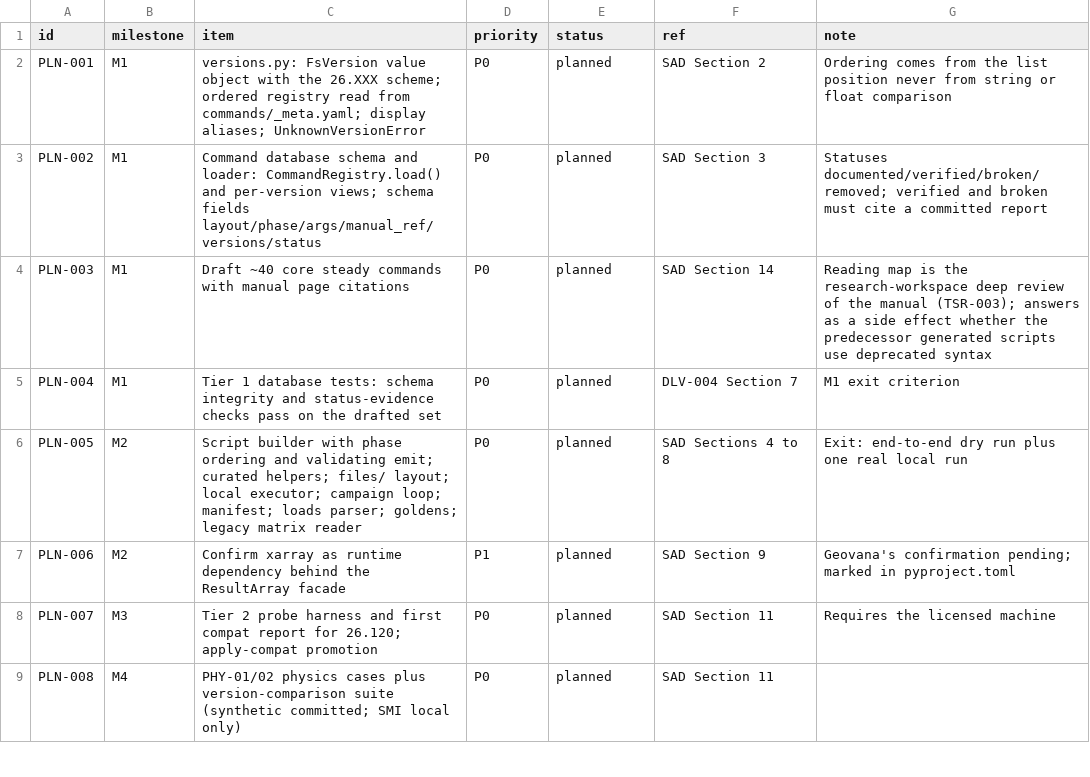
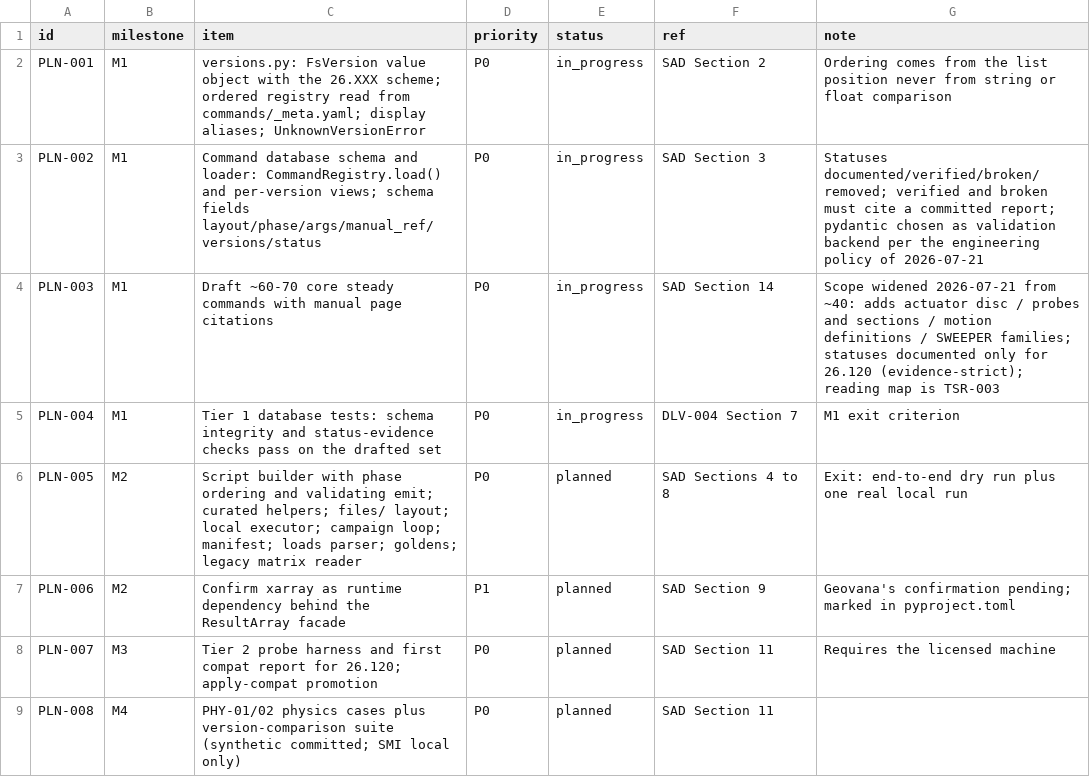
Before and after one commit to nevesgeovana/pyflightstream, a CSV file: plan.csv, drawn as a sheet; only a part is shown.

```diff
--- a/plan.csv
+++ b/plan.csv
@@ -1,6 +1,6 @@
 id,milestone,item,priority,status,ref,note
-PLN-001,M1,versions.py: FsVersion value object with the 26.XXX scheme; ordered registry read from commands/_meta.yaml; display aliases; UnknownVersionError,P0,planned,SAD Section 2,Ordering comes from the list position never from string or float comparison
-PLN-002,M1,Command database schema and loader: CommandRegistry.load() and per-version views; schema fields layout/phase/args/manual_ref/versions/status,P0,planned,SAD Section 3,Statuses documented/verified/broken/removed; verified and broken must cite a committed report
-PLN-003,M1,Draft ~40 core steady commands with manual page citations,P0,planned,SAD Section 14,Reading map is the research-workspace deep review of the manual (TSR-003); answers as a side effect whether the predecessor generated scripts use deprecated syntax
-PLN-004,M1,Tier 1 database tests: schema integrity and status-evidence checks pass on the drafted set,P0,planned,DLV-004 Section 7,M1 exit criterion
+PLN-001,M1,versions.py: FsVersion value object with the 26.XXX scheme; ordered registry read from commands/_meta.yaml; display aliases; UnknownVersionError,P0,in_progress,SAD Section 2,Ordering comes from the list position never from string or float comparison
+PLN-002,M1,Command database schema and loader: CommandRegistry.load() and per-version views; schema fields layout/phase/args/manual_ref/versions/status,P0,in_progress,SAD Section 3,Statuses documented/verified/broken/removed; verified and broken must cite a committed report; pydantic chosen as validation backend per the engineering policy of 2026-07-21
+PLN-003,M1,Draft ~60-70 core steady commands with manual page citations,P0,in_progress,SAD Section 14,Scope widened 2026-07-21 from ~40: adds actuator disc / probes and sections / motion definitions / SWEEPER families; statuses documented only for 26.120 (evidence-strict); reading map is TSR-003
+PLN-004,M1,Tier 1 database tests: schema integrity and status-evidence checks pass on the drafted set,P0,in_progress,DLV-004 Section 7,M1 exit criterion
 PLN-005,M2,Script builder with phase ordering and validating emit; curated helpers; files/ layout; local executor; campaign loop; manifest; loads parser; goldens; legacy matrix reader,P0,planned,SAD Sections 4 to 8,Exit: end-to-end dry run plus one real local run
```
Also changed, not shown: 2 other files.
